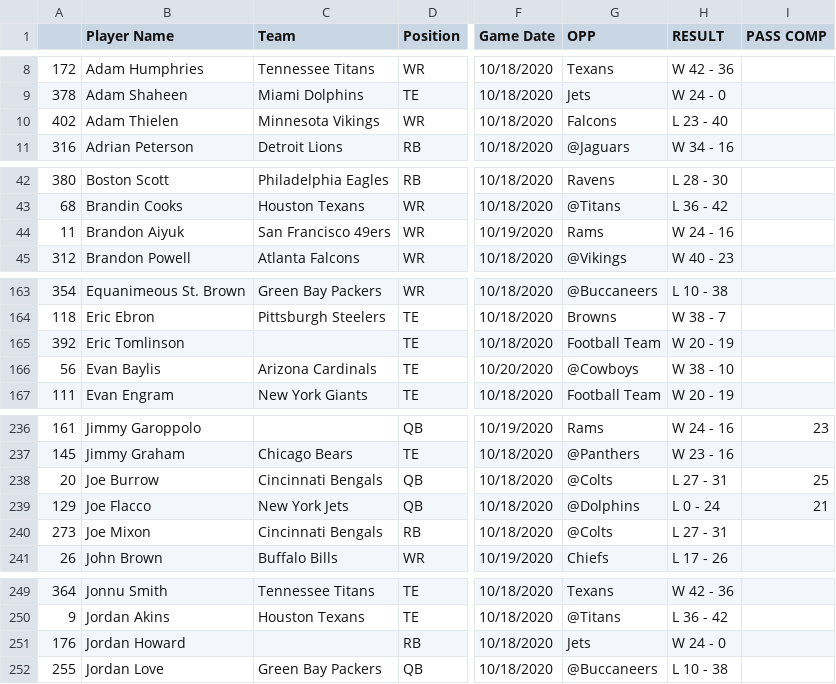
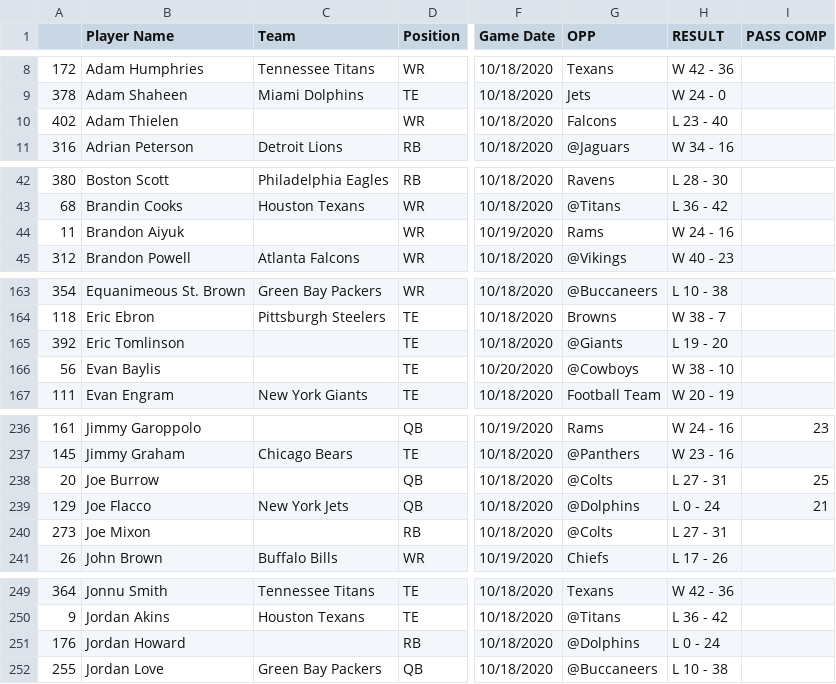
Before and after one commit to adunlop1234/NFL_Fantasy, a CSV file: Scraped/Data_NFL/O_Week_6.csv, drawn as a sheet; only a part is shown, gaps mark what is left out; the diff covers the shown part only; the diff names each change by its address in the sheet, - before the commit and + after, or states it on an @@ line.

```diff
--- a/Scraped/Data_NFL/O_Week_6.csv
+++ b/Scraped/Data_NFL/O_Week_6.csv
-C10 (Team): Minnesota Vikings
+C10 (Team): (empty)
-C44 (Team): San Francisco 49ers
+C44 (Team): (empty)
-G165 (OPP): Football Team
+G165 (OPP): @Giants
-H165 (RESULT): W 20 - 19
+H165 (RESULT): L 19 - 20
-C166 (Team): Arizona Cardinals
+C166 (Team): (empty)
-C238 (Team): Cincinnati Bengals
+C238 (Team): (empty)
-C240 (Team): Cincinnati Bengals
+C240 (Team): (empty)
-G251 (OPP): Jets
+G251 (OPP): @Dolphins
-H251 (RESULT): W 24 - 0
+H251 (RESULT): L 0 - 24
```
Also changed, not shown: 10 edited cells elsewhere in this file, Output/TE.csv, Output/WR.csv, 50 other files.
